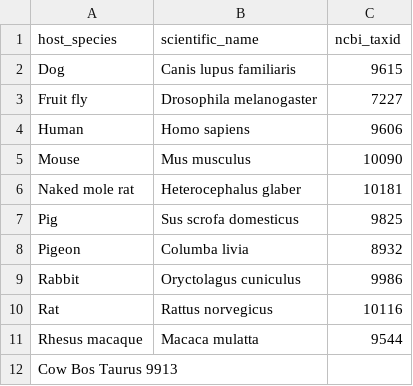
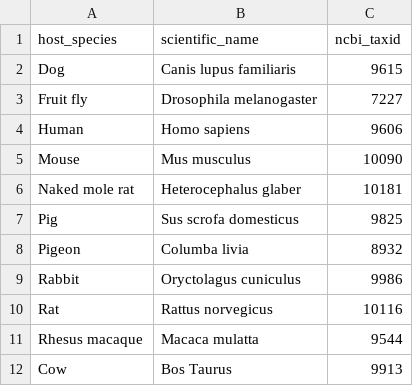
Before and after one commit to PennChopMicrobiomeProgram/SampleRegistry, a TSV file: standard_host_species.tsv, drawn as a sheet.

Commit message:
Update standard_host_species.tsv

```diff
--- a/standard_host_species.tsv
+++ b/standard_host_species.tsv
@@ -11,2 +11,2 @@ Rat	Rattus norvegicus	10116
 Rhesus macaque	Macaca mulatta	9544
-Cow  Bos Taurus  9913
+Cow	Bos Taurus	9913
```
